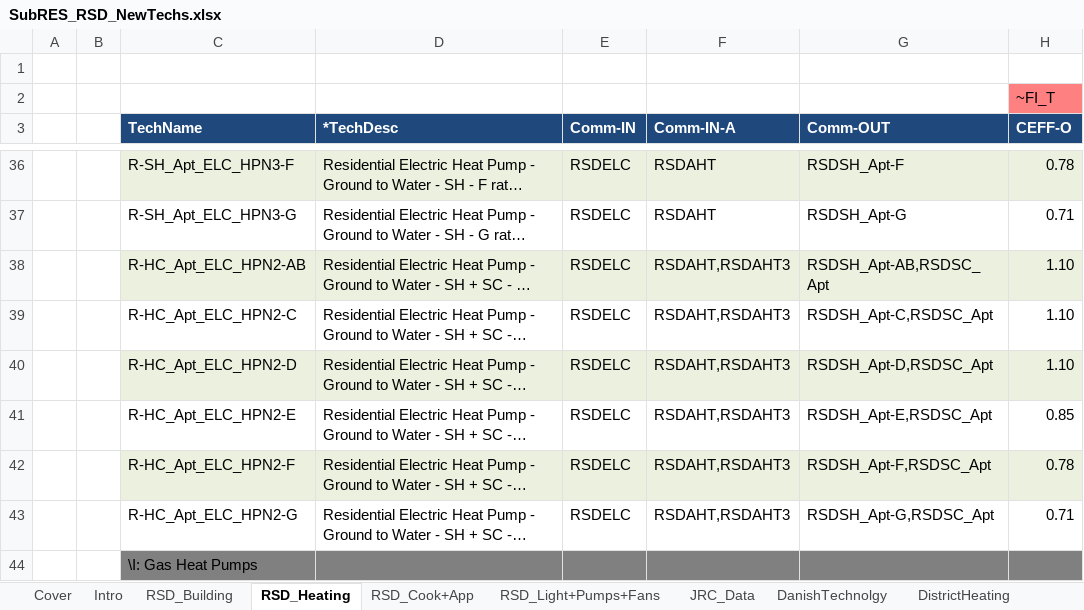
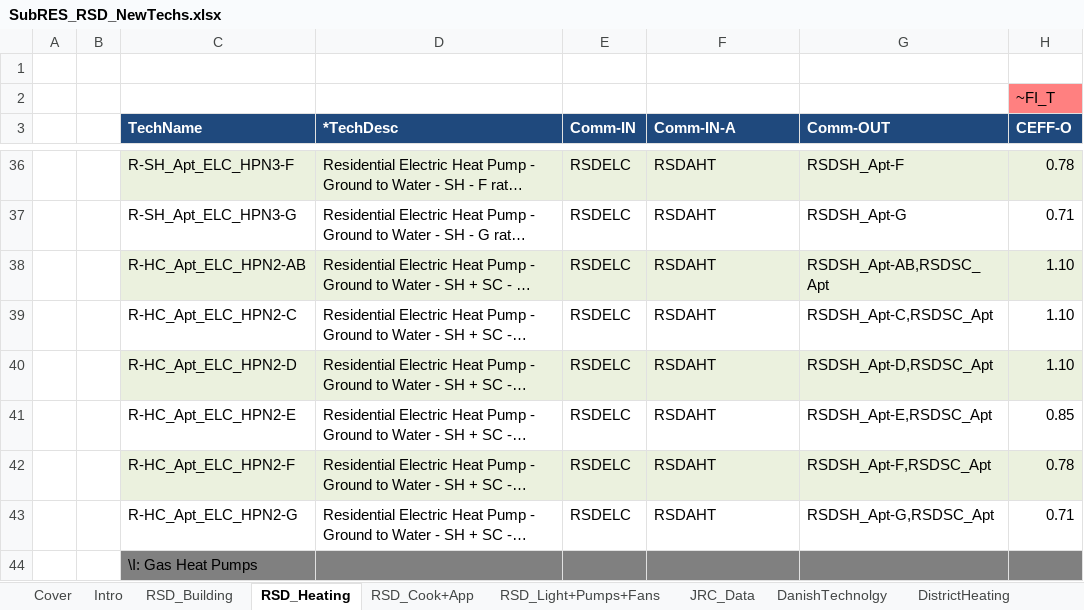
Before and after one commit to olejandro/times-ireland-model, an Excel workbook: SubRES_TMPL/SubRES_RSD_NewTechs.xlsx, sheet RSD_Heating, drawn as a sheet; only a part is shown, gaps mark what is left out; long unchanged cells end in …; values as stored, in another font and other column widths than the file's, no borders; charts and pictures not drawn; 1 other sheet too large or unreadable and not compared; the diff covers the shown part only; the diff names each change by its address in the sheet, - before the commit and + after, or states it on an @@ line.

```diff
--- a/SubRES_TMPL/SubRES_RSD_NewTechs.xlsx (sheet RSD_Heating)
+++ b/SubRES_TMPL/SubRES_RSD_NewTechs.xlsx (sheet RSD_Heating)
-F38:F43 (Comm-IN-A): RSDAHT,RSDAHT3
+F38:F43 (Comm-IN-A): RSDAHT
```
Also changed, not shown: 1 added row, 1 removed row, 75 edited cells and cell formats elsewhere in this sheet, SuppXLS/Scen_B_RSD_UC.xlsx, VT_IE_SRV.xlsx, 22 other files.
